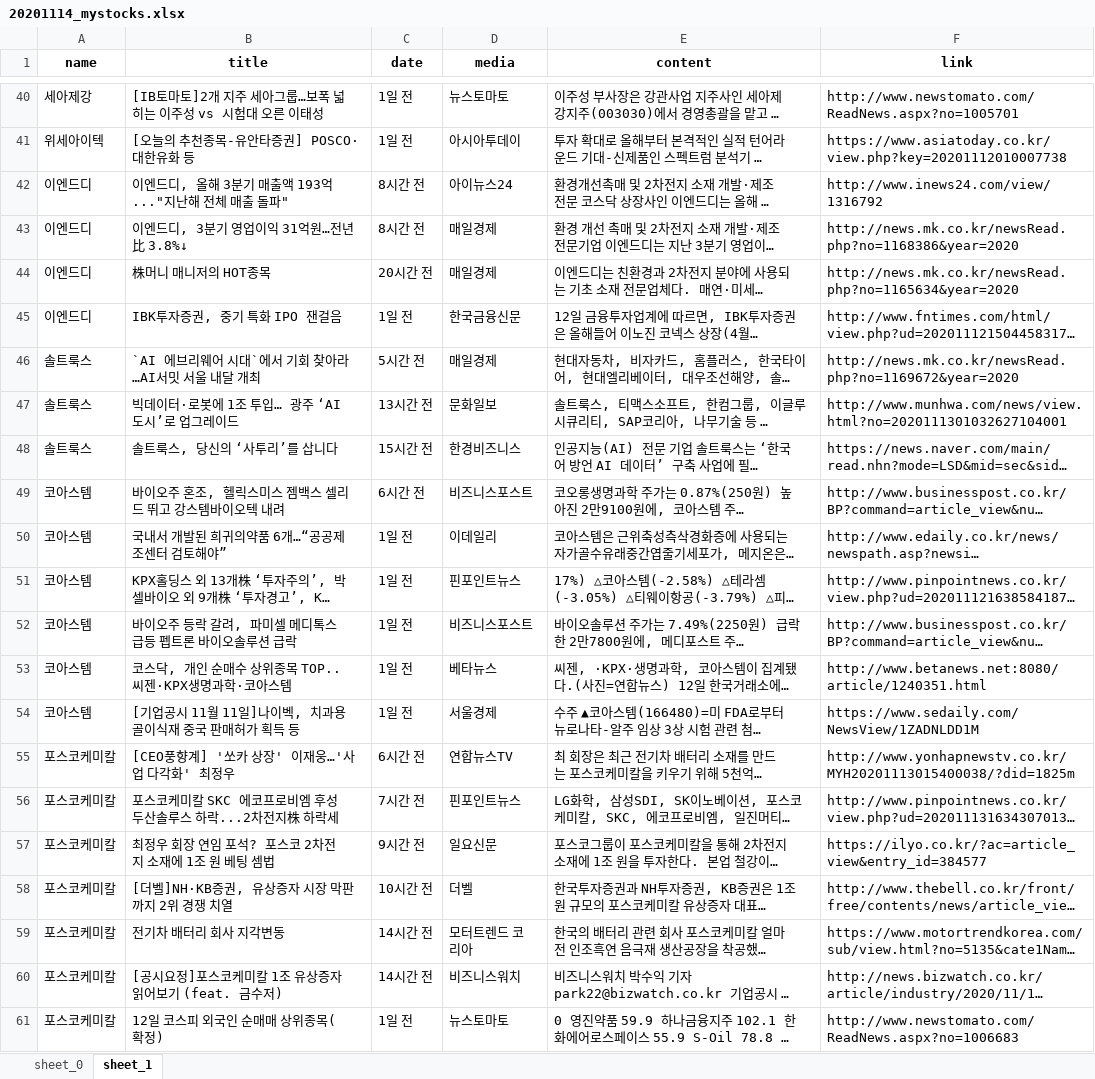
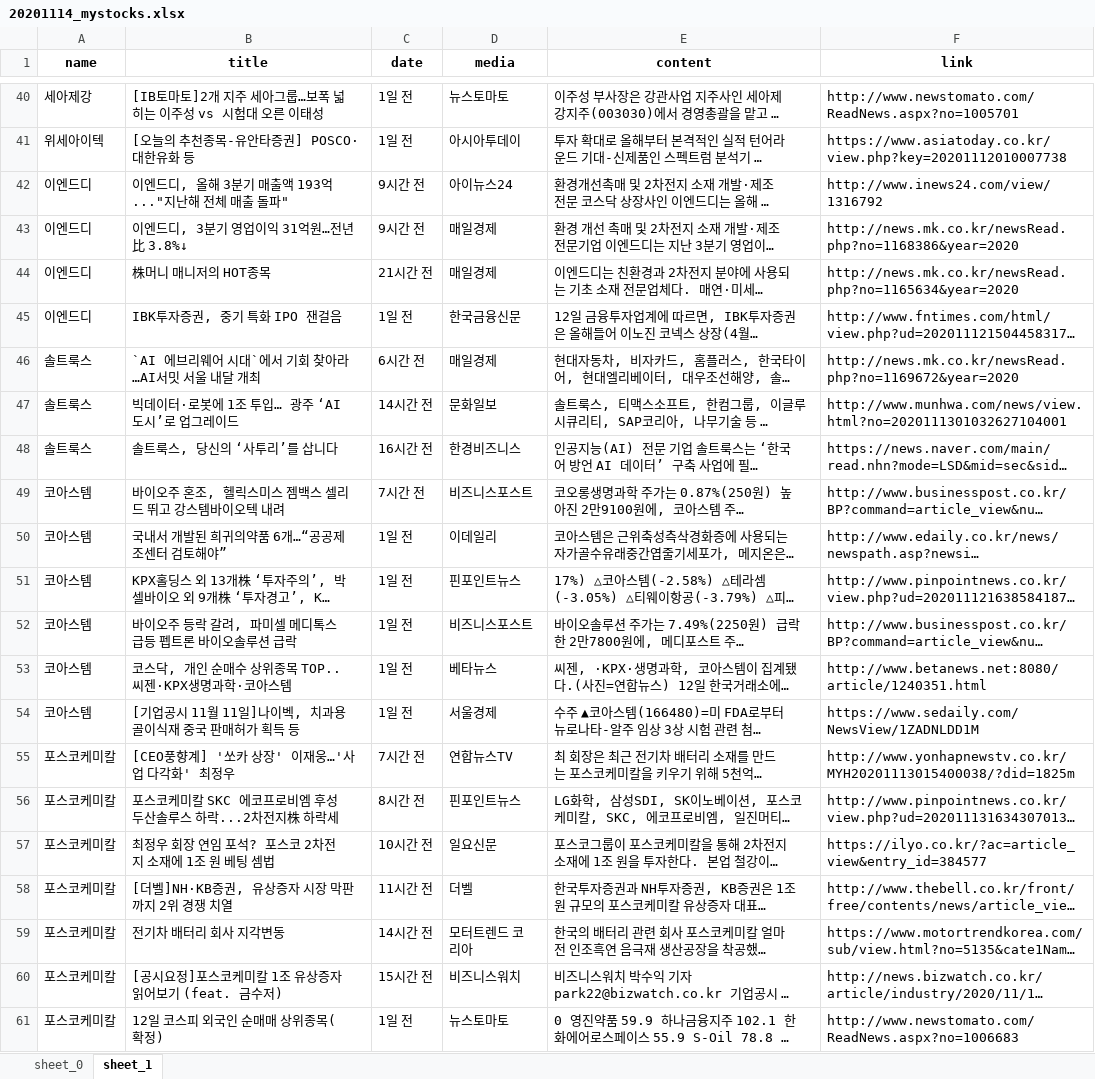
Before and after one commit to jonas-jun/MyStockTracker, an Excel workbook: 20201114_mystocks.xlsx, sheet sheet_1, drawn as a sheet; only a part is shown, gaps mark what is left out; long unchanged cells end in …; values as stored, in another font and other column widths than the file's, no borders; the diff covers the shown part only; the diff names each change by its address in the sheet, - before the commit and + after, or states it on an @@ line.

```diff
--- a/20201114_mystocks.xlsx (sheet sheet_1)
+++ b/20201114_mystocks.xlsx (sheet sheet_1)
-C42:C43 (date): 8시간 전
+C42:C43 (date): 9시간 전
-C44 (date): 20시간 전
+C44 (date): 21시간 전
-C46 (date): 5시간 전
+C46 (date): 6시간 전
-C47 (date): 13시간 전
+C47 (date): 14시간 전
-C48 (date): 15시간 전
+C48 (date): 16시간 전
-C49 (date): 6시간 전
+C49 (date): 7시간 전
-C55 (date): 6시간 전
+C55 (date): 7시간 전
-C56 (date): 7시간 전
+C56 (date): 8시간 전
-C57 (date): 9시간 전
+C57 (date): 10시간 전
-C58 (date): 10시간 전
+C58 (date): 11시간 전
-C60 (date): 14시간 전
+C60 (date): 15시간 전
```
Also changed, not shown: 2 added rows, 2 removed rows and 32 edited cells elsewhere in this sheet, 4 other files.
